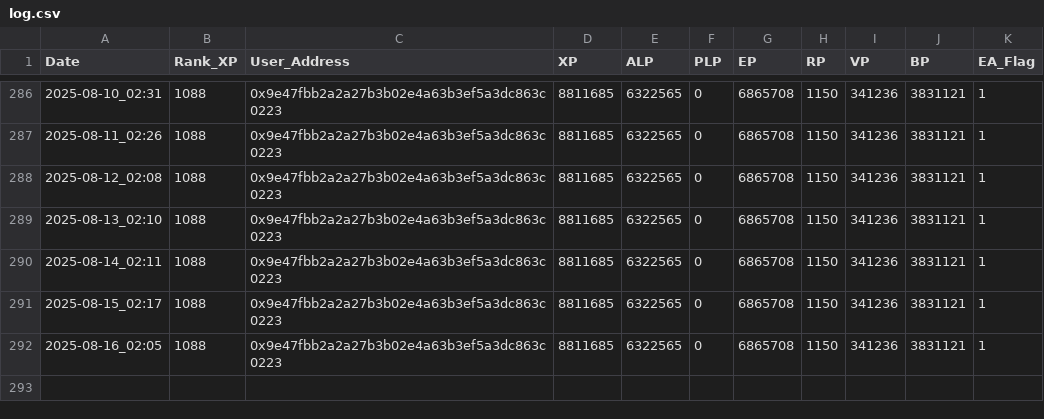
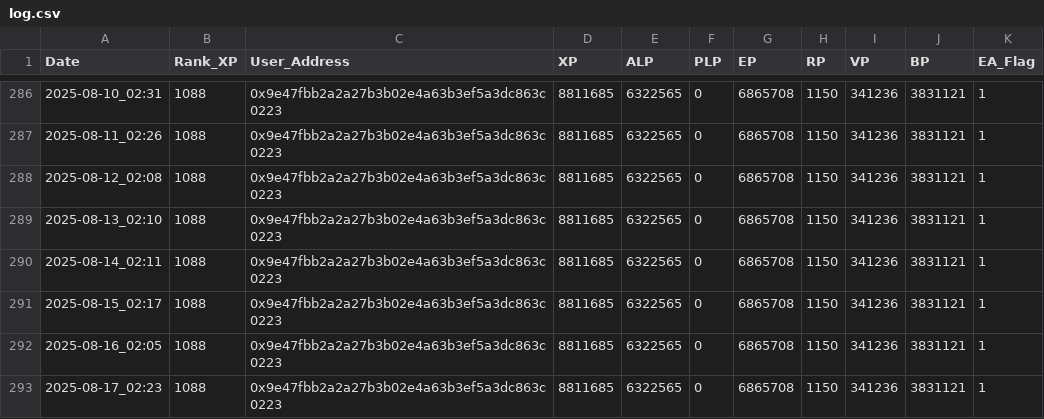
Before and after one commit to MarketingMaster/LXP-L, a CSV file: log.csv, drawn as a sheet; only a part is shown, gaps mark what is left out.

```diff
--- a/log.csv
+++ b/log.csv
@@ -292 +292,2 @@ Date,Rank_XP,User_Address,XP,ALP,PLP,EP,RP,VP,BP,EA_Flag
 2025-08-16_02:05,1088,0x9e47fbb2a2a27b3b02e4a63b3ef5a3dc863c0223,8811685,6322565,0,6865708,1150,341236,3831121,1
+2025-08-17_02:23,1088,0x9e47fbb2a2a27b3b02e4a63b3ef5a3dc863c0223,8811685,6322565,0,6865708,1150,341236,3831121,1
```
